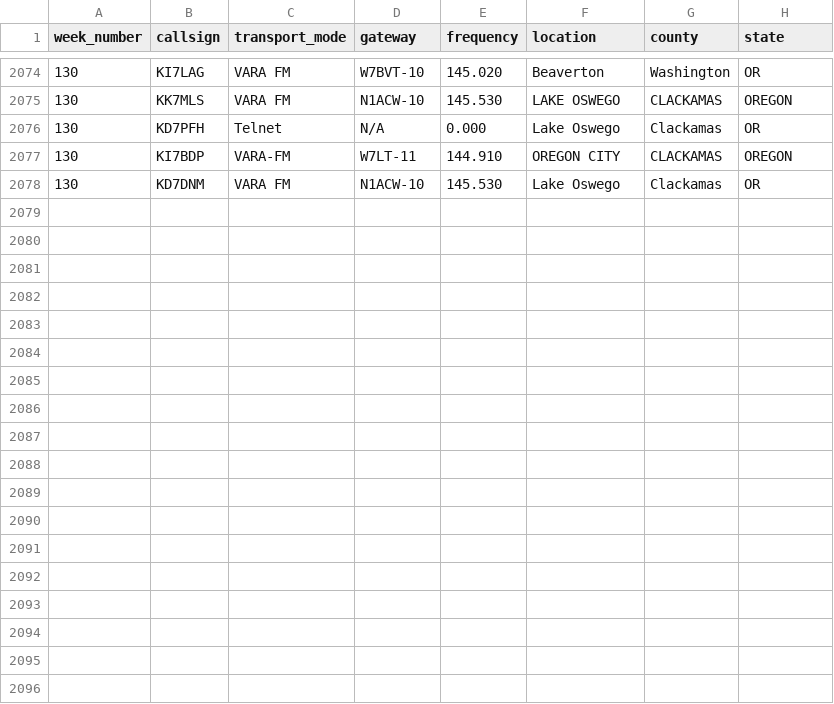
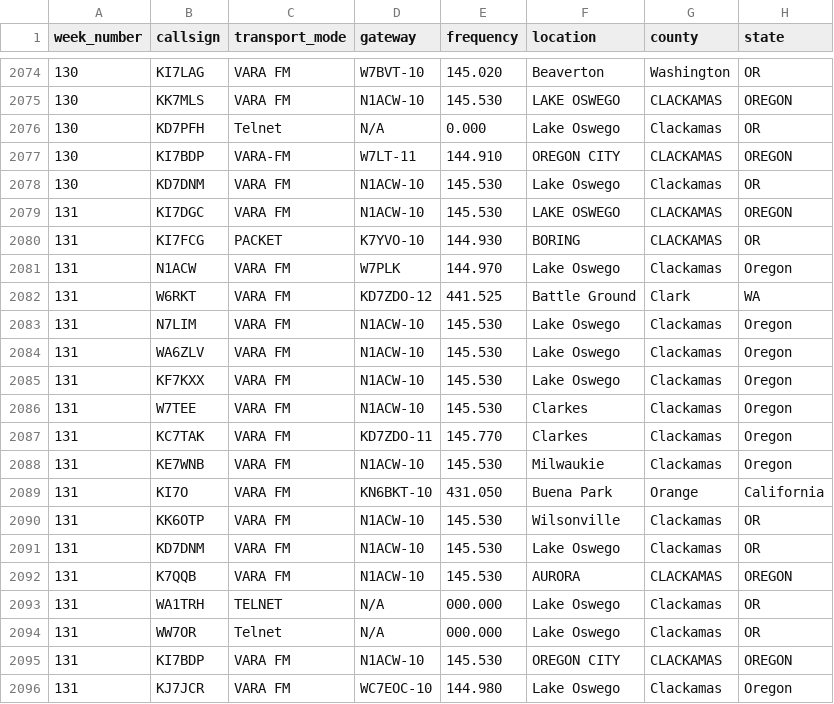
Before and after one commit to drizzlecombe/wlnet, a CSV file: raw_data/all_checkins_loares_winlink_net.csv, drawn as a sheet; only a part is shown, gaps mark what is left out.

Commit message:
Added in the checkins for week 131.

```diff
--- a/raw_data/all_checkins_loares_winlink_net.csv
+++ b/raw_data/all_checkins_loares_winlink_net.csv
@@ -2078 +2078,19 @@
 130, KD7DNM, VARA FM, N1ACW-10, 145.530, Lake Oswego, Clackamas, OR
+131, KI7DGC, VARA FM, N1ACW-10, 145.530, LAKE OSWEGO, CLACKAMAS, OREGON
+131, KI7FCG, PACKET, K7YVO-10, 144.930, BORING, CLACKAMAS, OR
+131, N1ACW, VARA FM, W7PLK, 144.970, Lake Oswego, Clackamas, Oregon
+131, W6RKT, VARA FM, KD7ZDO-12, 441.525, Battle Ground, Clark, WA
+131, N7LIM, VARA FM, N1ACW-10, 145.530, Lake Oswego, Clackamas, Oregon
+131, WA6ZLV, VARA FM, N1ACW-10, 145.530, Lake Oswego, Clackamas, Oregon
+131, KF7KXX, VARA FM, N1ACW-10, 145.530, Lake Oswego, Clackamas, Oregon
+131, W7TEE, VARA FM, N1ACW-10, 145.530, Clarkes, Clackamas, Oregon
+131, KC7TAK , VARA FM, KD7ZDO-11, 145.770, Clarkes, Clackamas, Oregon
+131, KE7WNB, VARA FM, N1ACW-10, 145.530, Milwaukie, Clackamas, Oregon
+131, KI7O, VARA FM, KN6BKT-10, 431.050, Buena Park, Orange, California
+131, KK6OTP, VARA FM, N1ACW-10, 145.530, Wilsonville, Clackamas, OR
+131, KD7DNM, VARA FM, N1ACW-10, 145.530, Lake Oswego, Clackamas, OR
+131, K7QQB, VARA FM, N1ACW-10, 145.530, AURORA, CLACKAMAS, OREGON
+131, WA1TRH, TELNET, N/A, 000.000, Lake Oswego, Clackamas, OR
+131, WW7OR, Telnet, N/A, 000.000, Lake Oswego, Clackamas, OR
+131, KI7BDP, VARA FM, N1ACW-10, 145.530, OREGON CITY, CLACKAMAS, OREGON
+131, KJ7JCR, VARA FM, WC7EOC-10, 144.980, Lake Oswego, Clackamas, Oregon
```
Also changed, not shown: 2 other files.
